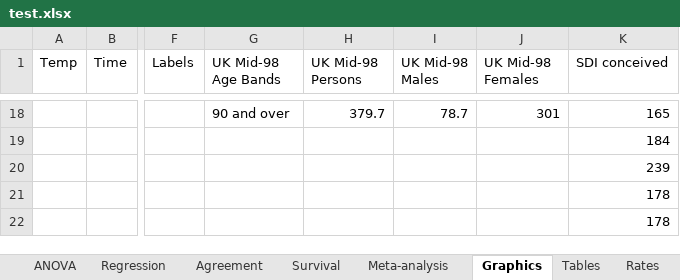
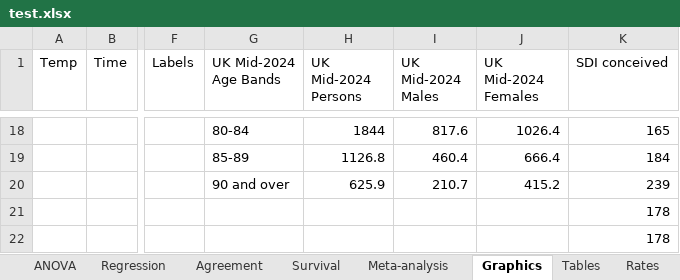
Before and after one commit to iain-buchan/statsdirect, an Excel workbook: StatsDirectUI/Assets/Data/test.xlsx, sheet Graphics, drawn as a sheet; only a part is shown, gaps mark what is left out; values as stored, in another font and other column widths than the file's, no borders; the diff covers the shown part only; the diff names each change by its address in the sheet, - before the commit and + after, or states it on an @@ line.

Commit message:
Test workbook: the population pyramid columns are the ONS mid-2024 estimates in all 19 age bands
The Graphics worksheet's UK Mid-98 columns lacked the 5-9 and 10-14 bands, and the only mid-1998 figures still published are the series revised after the 2001 census, which differ from them. They are replaced by UK Mid-2024 Age Bands, Males, Females and Persons: the Office for National Statistics mid-2024 estimates for the United Kingdom, in thousands to one decimal place, from 0-4 to 90 and over (85-89 being 85 and over less 90 and over), taken from the Nomis service. Nothing else in the workbook changed; the package's absolute path and author names, written by Excel, are removed.

```diff
--- a/StatsDirectUI/Assets/Data/test.xlsx (sheet Graphics)
+++ b/StatsDirectUI/Assets/Data/test.xlsx (sheet Graphics)
-G1: UK Mid-98 Age Bands
+G1: UK Mid-2024 Age Bands
-H1: UK Mid-98 Persons
+H1: UK Mid-2024 Persons
-I1: UK Mid-98 Males
+I1: UK Mid-2024 Males
-J1: UK Mid-98 Females
+J1: UK Mid-2024 Females
-G18 (UK Mid-2024 Age Bands): 90 and over
+G18 (UK Mid-2024 Age Bands): 80-84
-H18 (UK Mid-2024 Persons): 379.7
+H18 (UK Mid-2024 Persons): 1844
-I18 (UK Mid-2024 Males): 78.7
+I18 (UK Mid-2024 Males): 817.6
-J18 (UK Mid-2024 Females): 301
+J18 (UK Mid-2024 Females): 1026.4
-G19 (UK Mid-2024 Age Bands): (empty)
+G19 (UK Mid-2024 Age Bands): 85-89
-H19 (UK Mid-2024 Persons): (empty)
+H19 (UK Mid-2024 Persons): 1126.8
-I19 (UK Mid-2024 Males): (empty)
+I19 (UK Mid-2024 Males): 460.4
-J19 (UK Mid-2024 Females): (empty)
+J19 (UK Mid-2024 Females): 666.4
-G20 (UK Mid-2024 Age Bands): (empty)
+G20 (UK Mid-2024 Age Bands): 90 and over
-H20 (UK Mid-2024 Persons): (empty)
+H20 (UK Mid-2024 Persons): 625.9
-I20 (UK Mid-2024 Males): (empty)
+I20 (UK Mid-2024 Males): 210.7
-J20 (UK Mid-2024 Females): (empty)
+J20 (UK Mid-2024 Females): 415.2
```
Also changed, not shown: 63 edited cells elsewhere in this sheet.
